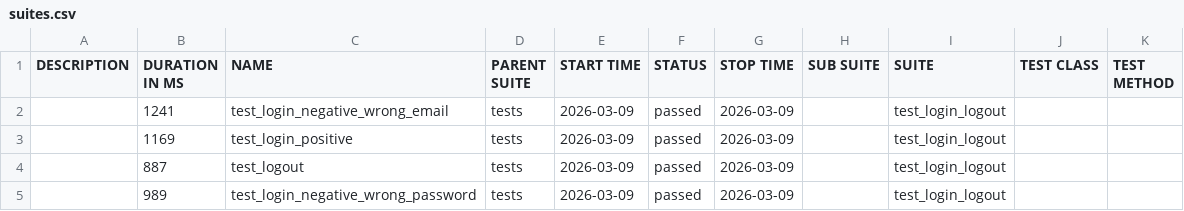
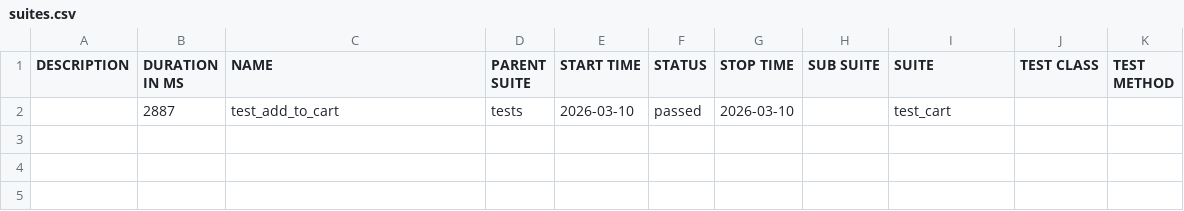
Before and after one commit to moizam/gh-pages, a CSV file: data/suites.csv, drawn as a sheet.

```diff
--- a/data/suites.csv
+++ b/data/suites.csv
@@ -1,5 +1,2 @@
 "DESCRIPTION","DURATION IN MS","NAME","PARENT SUITE","START TIME","STATUS","STOP TIME","SUB SUITE","SUITE","TEST CLASS","TEST METHOD"
-"","1241","test_login_negative_wrong_email","tests","2026-03-09","passed","2026-03-09","","test_login_logout","",""
-"","1169","test_login_positive","tests","2026-03-09","passed","2026-03-09","","test_login_logout","",""
-"","887","test_logout","tests","2026-03-09","passed","2026-03-09","","test_login_logout","",""
-"","989","test_login_negative_wrong_password","tests","2026-03-09","passed","2026-03-09","","test_login_logout","",""
+"","2887","test_add_to_cart","tests","2026-03-10","passed","2026-03-10","","test_cart","",""
```
Also changed, not shown: 26 other files.
